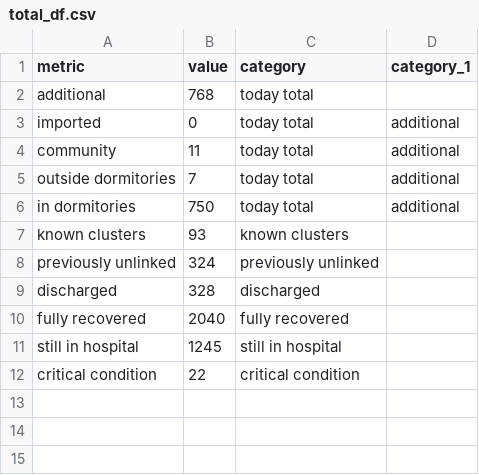
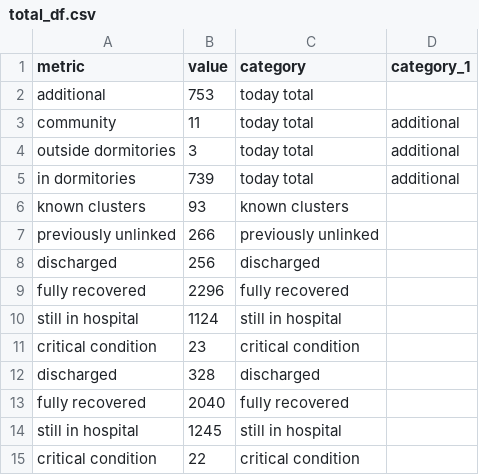
Before and after one commit to noaihere/dailydata, a CSV file: total_df.csv, drawn as a sheet.

```diff
--- a/total_df.csv
+++ b/total_df.csv
@@ -1,9 +1,12 @@
 metric,value,category,category_1
-additional,768,today total,
-imported,0,today total,additional
+additional,753,today total,
 community,11,today total,additional
-outside dormitories,7,today total,additional
-in dormitories,750,today total,additional
+outside dormitories,3,today total,additional
+in dormitories,739,today total,additional
 known clusters,93,known clusters,
-previously unlinked,324,previously unlinked,
+previously unlinked,266,previously unlinked,
+discharged,256,discharged,
+fully recovered,2296,fully recovered,
+still in hospital,1124,still in hospital,
+critical condition,23,critical condition,
 discharged,328,discharged,
```
Also changed, not shown: 1 other file.
